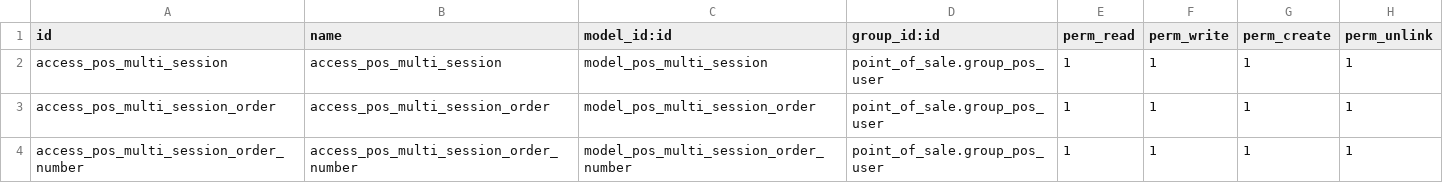
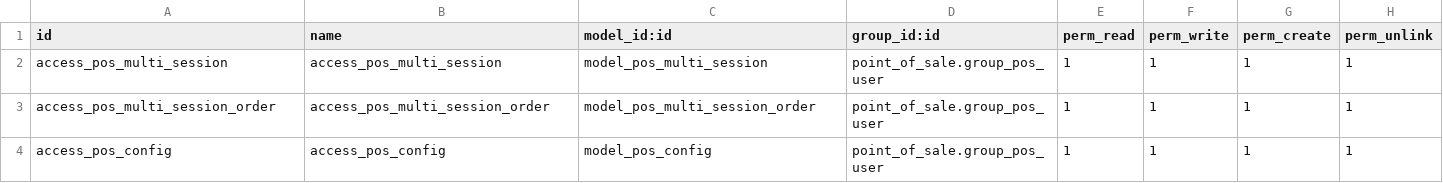
Before and after one commit to itpp-labs/pos-addons, a CSV file: pos_multi_session/security/ir.model.access.csv, drawn as a sheet.

```diff
--- a/pos_multi_session/security/ir.model.access.csv
+++ b/pos_multi_session/security/ir.model.access.csv
@@ -3,2 +3,2 @@ access_pos_multi_session,access_pos_multi_session,model_pos_multi_session,point_
 access_pos_multi_session_order,access_pos_multi_session_order,model_pos_multi_session_order,point_of_sale.group_pos_user,1,1,1,1
-access_pos_multi_session_order_number,access_pos_multi_session_order_number,model_pos_multi_session_order_number,point_of_sale.group_pos_user,1,1,1,1
+access_pos_config,access_pos_config,model_pos_config,point_of_sale.group_pos_user,1,1,1,1
```
Also changed, not shown: 8 other files.
